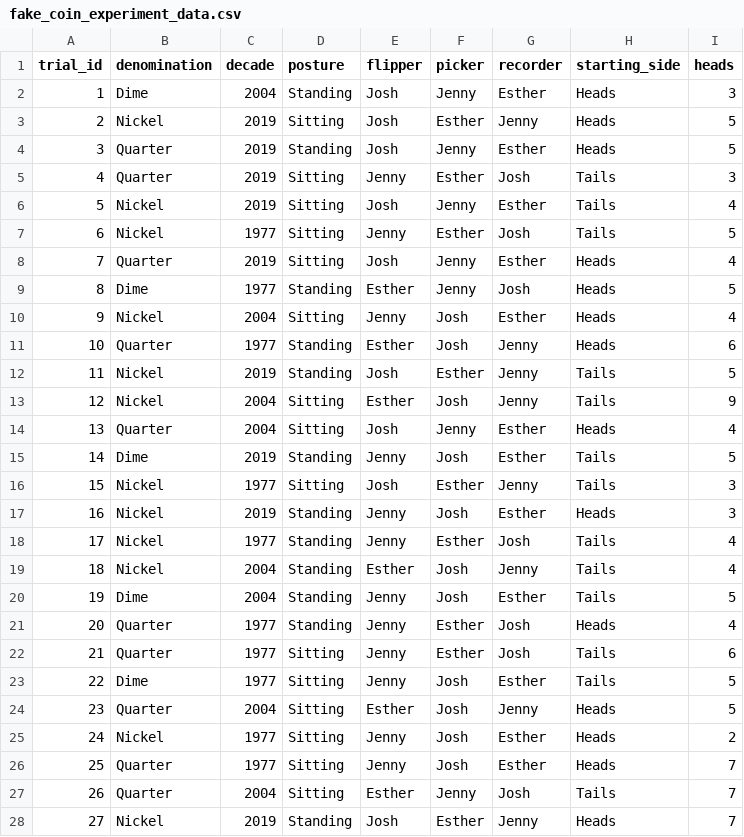
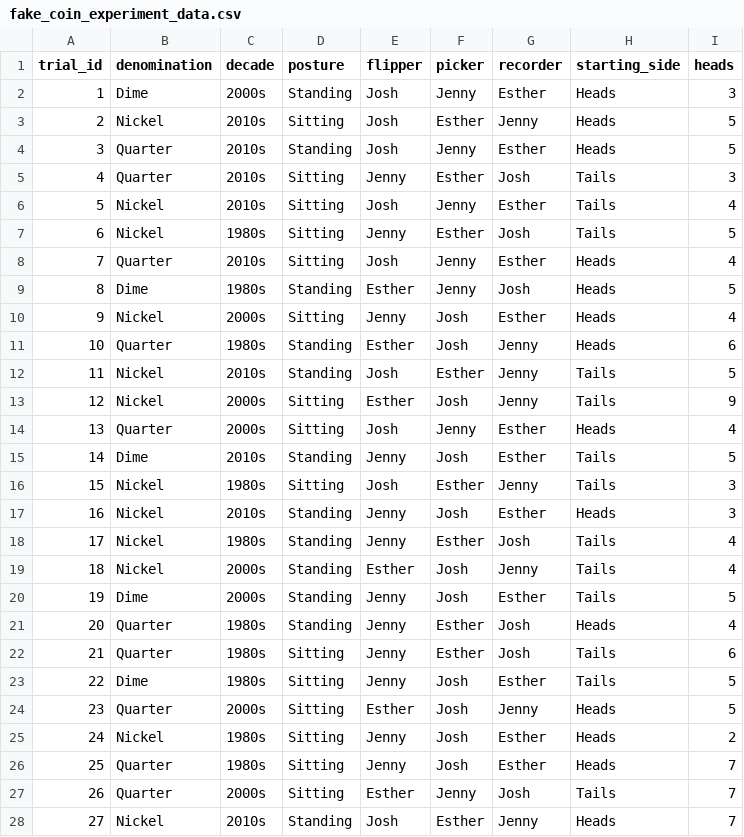
Before and after one commit to jlee2843/830-coin-fairness, a CSV file: fake_coin_experiment_data.csv, drawn as a sheet; only a part is shown; the diff covers the shown part only.

```diff
--- a/fake_coin_experiment_data.csv
+++ b/fake_coin_experiment_data.csv
@@ -1,28 +1,28 @@
 trial_id,denomination,decade,posture,flipper,picker,recorder,starting_side,heads
-1,Dime,2004,Standing,Josh,Jenny,Esther,Heads,3
-2,Nickel,2019,Sitting,Josh,Esther,Jenny,Heads,5
-3,Quarter,2019,Standing,Josh,Jenny,Esther,Heads,5
-4,Quarter,2019,Sitting,Jenny,Esther,Josh,Tails,3
-5,Nickel,2019,Sitting,Josh,Jenny,Esther,Tails,4
-6,Nickel,1977,Sitting,Jenny,Esther,Josh,Tails,5
-7,Quarter,2019,Sitting,Josh,Jenny,Esther,Heads,4
-8,Dime,1977,Standing,Esther,Jenny,Josh,Heads,5
-9,Nickel,2004,Sitting,Jenny,Josh,Esther,Heads,4
-10,Quarter,1977,Standing,Esther,Josh,Jenny,Heads,6
-11,Nickel,2019,Standing,Josh,Esther,Jenny,Tails,5
-12,Nickel,2004,Sitting,Esther,Josh,Jenny,Tails,9
-13,Quarter,2004,Sitting,Josh,Jenny,Esther,Heads,4
-14,Dime,2019,Standing,Jenny,Josh,Esther,Tails,5
-15,Nickel,1977,Sitting,Josh,Esther,Jenny,Tails,3
-16,Nickel,2019,Standing,Jenny,Josh,Esther,Heads,3
-17,Nickel,1977,Standing,Jenny,Esther,Josh,Tails,4
-18,Nickel,2004,Standing,Esther,Josh,Jenny,Tails,4
-19,Dime,2004,Standing,Jenny,Josh,Esther,Tails,5
-20,Quarter,1977,Standing,Jenny,Esther,Josh,Heads,4
-21,Quarter,1977,Sitting,Jenny,Esther,Josh,Tails,6
-22,Dime,1977,Sitting,Jenny,Josh,Esther,Tails,5
-23,Quarter,2004,Sitting,Esther,Josh,Jenny,Heads,5
-24,Nickel,1977,Sitting,Jenny,Josh,Esther,Heads,2
-25,Quarter,1977,Sitting,Jenny,Josh,Esther,Heads,7
-26,Quarter,2004,Sitting,Esther,Jenny,Josh,Tails,7
-27,Nickel,2019,Standing,Josh,Esther,Jenny,Heads,7
+1,Dime,2000s,Standing,Josh,Jenny,Esther,Heads,3
+2,Nickel,2010s,Sitting,Josh,Esther,Jenny,Heads,5
+3,Quarter,2010s,Standing,Josh,Jenny,Esther,Heads,5
+4,Quarter,2010s,Sitting,Jenny,Esther,Josh,Tails,3
+5,Nickel,2010s,Sitting,Josh,Jenny,Esther,Tails,4
+6,Nickel,1980s,Sitting,Jenny,Esther,Josh,Tails,5
+7,Quarter,2010s,Sitting,Josh,Jenny,Esther,Heads,4
+8,Dime,1980s,Standing,Esther,Jenny,Josh,Heads,5
+9,Nickel,2000s,Sitting,Jenny,Josh,Esther,Heads,4
+10,Quarter,1980s,Standing,Esther,Josh,Jenny,Heads,6
+11,Nickel,2010s,Standing,Josh,Esther,Jenny,Tails,5
+12,Nickel,2000s,Sitting,Esther,Josh,Jenny,Tails,9
+13,Quarter,2000s,Sitting,Josh,Jenny,Esther,Heads,4
+14,Dime,2010s,Standing,Jenny,Josh,Esther,Tails,5
+15,Nickel,1980s,Sitting,Josh,Esther,Jenny,Tails,3
+16,Nickel,2010s,Standing,Jenny,Josh,Esther,Heads,3
+17,Nickel,1980s,Standing,Jenny,Esther,Josh,Tails,4
+18,Nickel,2000s,Standing,Esther,Josh,Jenny,Tails,4
+19,Dime,2000s,Standing,Jenny,Josh,Esther,Tails,5
+20,Quarter,1980s,Standing,Jenny,Esther,Josh,Heads,4
+21,Quarter,1980s,Sitting,Jenny,Esther,Josh,Tails,6
+22,Dime,1980s,Sitting,Jenny,Josh,Esther,Tails,5
+23,Quarter,2000s,Sitting,Esther,Josh,Jenny,Heads,5
+24,Nickel,1980s,Sitting,Jenny,Josh,Esther,Heads,2
+25,Quarter,1980s,Sitting,Jenny,Josh,Esther,Heads,7
+26,Quarter,2000s,Sitting,Esther,Jenny,Josh,Tails,7
+27,Nickel,2010s,Standing,Josh,Esther,Jenny,Heads,7
```
Also changed, not shown: 27 edited cells elsewhere in this file, data/run_schedule.csv, 2 other files.
